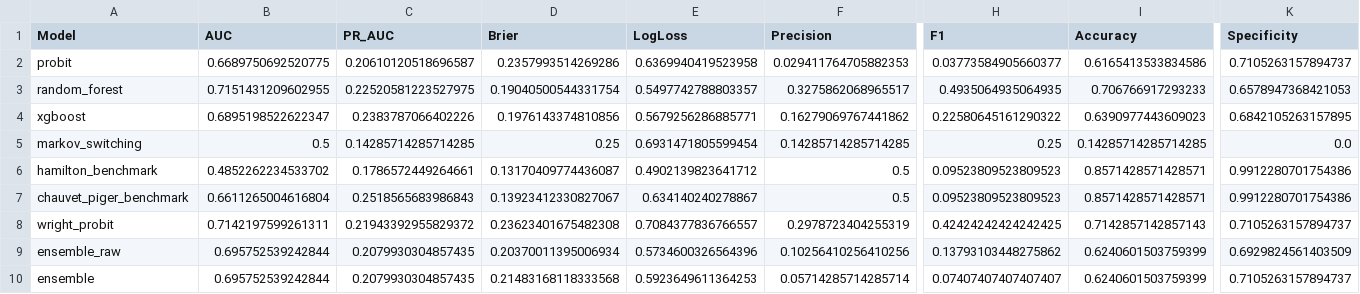
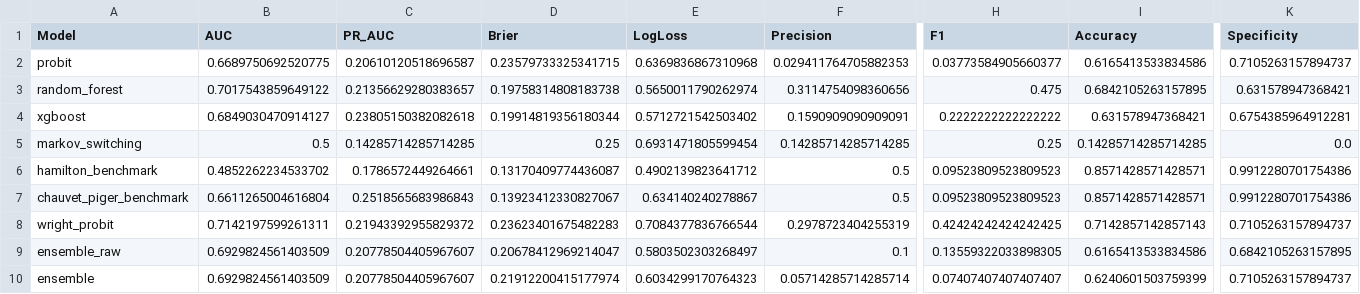
Before and after one commit to ajg5226/Econ-Dashboard, a CSV file: data/models/horizon_18m/metrics.csv, drawn as a sheet; only a part is shown, gaps mark what is left out; the diff covers the shown part only; the diff names each change by its address in the sheet, - before the commit and + after, or states it on an @@ line.

```diff
--- a/data/models/horizon_18m/metrics.csv
+++ b/data/models/horizon_18m/metrics.csv
-D2 (Brier): 0.2357993514269286
+D2 (Brier): 0.23579733325341715
-E2 (LogLoss): 0.6369940419523958
+E2 (LogLoss): 0.6369836867310968
-B3 (AUC): 0.7151431209602955
+B3 (AUC): 0.7017543859649122
-C3 (PR_AUC): 0.22520581223527975
+C3 (PR_AUC): 0.21356629280383657
-D3 (Brier): 0.19040500544331754
+D3 (Brier): 0.19758314808183738
-E3 (LogLoss): 0.5497742788803357
+E3 (LogLoss): 0.5650011790262974
-F3 (Precision): 0.3275862068965517
+F3 (Precision): 0.3114754098360656
-H3 (F1): 0.4935064935064935
+H3 (F1): 0.475
-I3 (Accuracy): 0.706766917293233
+I3 (Accuracy): 0.6842105263157895
-K3 (Specificity): 0.6578947368421053
+K3 (Specificity): 0.631578947368421
-B4 (AUC): 0.6895198522622347
+B4 (AUC): 0.6849030470914127
-C4 (PR_AUC): 0.2383787066402226
+C4 (PR_AUC): 0.23805150382082618
-D4 (Brier): 0.1976143374810856
+D4 (Brier): 0.19914819356180344
-E4 (LogLoss): 0.5679256286885771
+E4 (LogLoss): 0.5712721542503402
-F4 (Precision): 0.16279069767441862
+F4 (Precision): 0.1590909090909091
-H4 (F1): 0.22580645161290322
+H4 (F1): 0.2222222222222222
-I4 (Accuracy): 0.6390977443609023
+I4 (Accuracy): 0.631578947368421
-K4 (Specificity): 0.6842105263157895
+K4 (Specificity): 0.6754385964912281
-D8 (Brier): 0.23623401675482308
+D8 (Brier): 0.23623401675482283
-E8 (LogLoss): 0.7084377836766557
+E8 (LogLoss): 0.7084377836766544
-B9:B10 (AUC): 0.695752539242844
+B9:B10 (AUC): 0.6929824561403509
-C9:C10 (PR_AUC): 0.2079930304857435
+C9:C10 (PR_AUC): 0.20778504405967607
-D9 (Brier): 0.20370011395006934
+D9 (Brier): 0.20678412969214047
-E9 (LogLoss): 0.5734600326564396
+E9 (LogLoss): 0.5803502303268497
-F9 (Precision): 0.10256410256410256
+F9 (Precision): 0.1
-H9 (F1): 0.13793103448275862
+H9 (F1): 0.13559322033898305
-I9 (Accuracy): 0.6240601503759399
+I9 (Accuracy): 0.6165413533834586
-K9 (Specificity): 0.6929824561403509
+K9 (Specificity): 0.6842105263157895
-D10 (Brier): 0.21483168118333568
+D10 (Brier): 0.21912200415177974
-E10 (LogLoss): 0.5923649611364253
+E10 (LogLoss): 0.6034299170764323
```
Also changed, not shown: 3 edited cells elsewhere in this file, data/glr_components.csv, data/models/backtest_results.csv, 43 other files.
